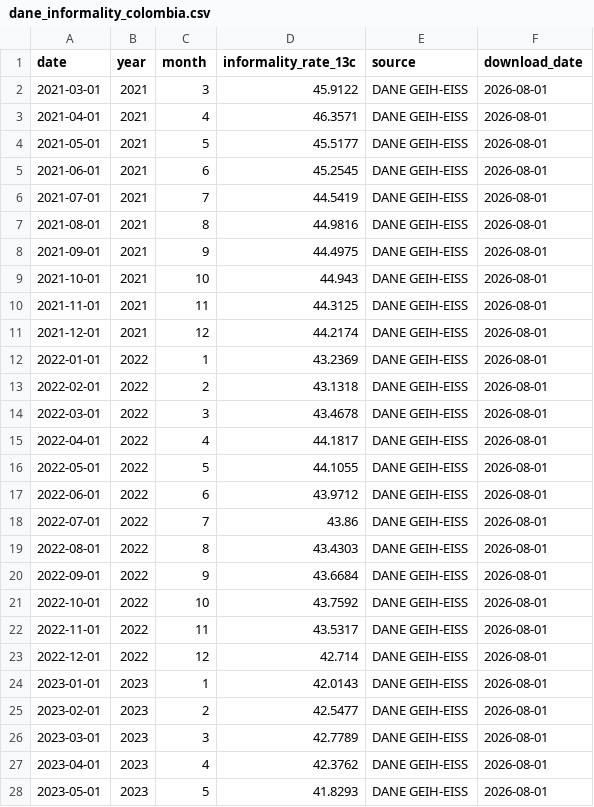
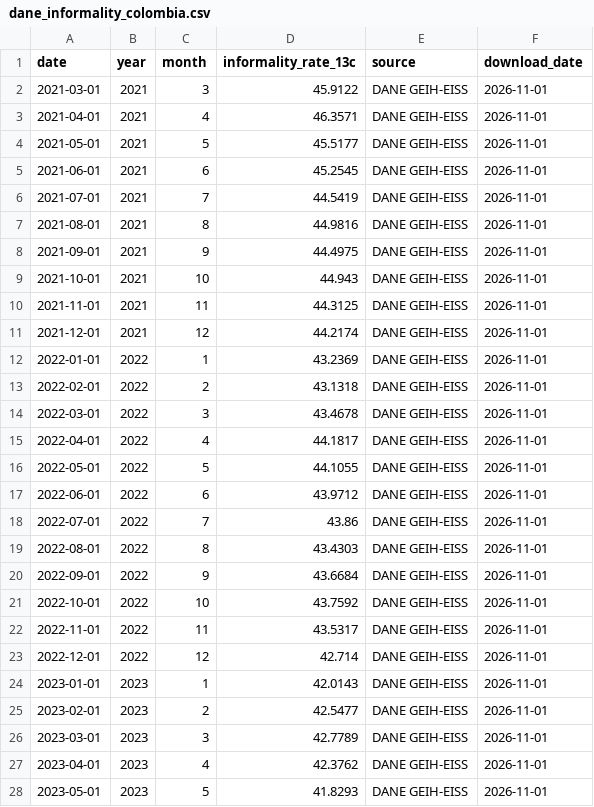
Before and after one commit to Tupxz/scraping-NAIRU, a CSV file: data/processed/dane_informality_colombia.csv, drawn as a sheet; only a part is shown; the diff covers the shown part only.

```diff
--- a/data/processed/dane_informality_colombia.csv
+++ b/data/processed/dane_informality_colombia.csv
@@ -1,28 +1,28 @@
 date,year,month,informality_rate_13c,source,download_date
-2021-03-01,2021,3,45.9122,DANE GEIH-EISS,2026-08-01
-2021-04-01,2021,4,46.3571,DANE GEIH-EISS,2026-08-01
-2021-05-01,2021,5,45.5177,DANE GEIH-EISS,2026-08-01
-2021-06-01,2021,6,45.2545,DANE GEIH-EISS,2026-08-01
-2021-07-01,2021,7,44.5419,DANE GEIH-EISS,2026-08-01
-2021-08-01,2021,8,44.9816,DANE GEIH-EISS,2026-08-01
-2021-09-01,2021,9,44.4975,DANE GEIH-EISS,2026-08-01
-2021-10-01,2021,10,44.943,DANE GEIH-EISS,2026-08-01
-2021-11-01,2021,11,44.3125,DANE GEIH-EISS,2026-08-01
-2021-12-01,2021,12,44.2174,DANE GEIH-EISS,2026-08-01
-2022-01-01,2022,1,43.2369,DANE GEIH-EISS,2026-08-01
-2022-02-01,2022,2,43.1318,DANE GEIH-EISS,2026-08-01
-2022-03-01,2022,3,43.4678,DANE GEIH-EISS,2026-08-01
-2022-04-01,2022,4,44.1817,DANE GEIH-EISS,2026-08-01
-2022-05-01,2022,5,44.1055,DANE GEIH-EISS,2026-08-01
-2022-06-01,2022,6,43.9712,DANE GEIH-EISS,2026-08-01
-2022-07-01,2022,7,43.86,DANE GEIH-EISS,2026-08-01
-2022-08-01,2022,8,43.4303,DANE GEIH-EISS,2026-08-01
-2022-09-01,2022,9,43.6684,DANE GEIH-EISS,2026-08-01
-2022-10-01,2022,10,43.7592,DANE GEIH-EISS,2026-08-01
-2022-11-01,2022,11,43.5317,DANE GEIH-EISS,2026-08-01
-2022-12-01,2022,12,42.714,DANE GEIH-EISS,2026-08-01
-2023-01-01,2023,1,42.0143,DANE GEIH-EISS,2026-08-01
-2023-02-01,2023,2,42.5477,DANE GEIH-EISS,2026-08-01
-2023-03-01,2023,3,42.7789,DANE GEIH-EISS,2026-08-01
-2023-04-01,2023,4,42.3762,DANE GEIH-EISS,2026-08-01
-2023-05-01,2023,5,41.8293,DANE GEIH-EISS,2026-08-01
+2021-03-01,2021,3,45.9122,DANE GEIH-EISS,2026-11-01
+2021-04-01,2021,4,46.3571,DANE GEIH-EISS,2026-11-01
+2021-05-01,2021,5,45.5177,DANE GEIH-EISS,2026-11-01
+2021-06-01,2021,6,45.2545,DANE GEIH-EISS,2026-11-01
+2021-07-01,2021,7,44.5419,DANE GEIH-EISS,2026-11-01
+2021-08-01,2021,8,44.9816,DANE GEIH-EISS,2026-11-01
+2021-09-01,2021,9,44.4975,DANE GEIH-EISS,2026-11-01
+2021-10-01,2021,10,44.943,DANE GEIH-EISS,2026-11-01
+2021-11-01,2021,11,44.3125,DANE GEIH-EISS,2026-11-01
+2021-12-01,2021,12,44.2174,DANE GEIH-EISS,2026-11-01
+2022-01-01,2022,1,43.2369,DANE GEIH-EISS,2026-11-01
+2022-02-01,2022,2,43.1318,DANE GEIH-EISS,2026-11-01
+2022-03-01,2022,3,43.4678,DANE GEIH-EISS,2026-11-01
+2022-04-01,2022,4,44.1817,DANE GEIH-EISS,2026-11-01
+2022-05-01,2022,5,44.1055,DANE GEIH-EISS,2026-11-01
+2022-06-01,2022,6,43.9712,DANE GEIH-EISS,2026-11-01
+2022-07-01,2022,7,43.86,DANE GEIH-EISS,2026-11-01
+2022-08-01,2022,8,43.4303,DANE GEIH-EISS,2026-11-01
+2022-09-01,2022,9,43.6684,DANE GEIH-EISS,2026-11-01
+2022-10-01,2022,10,43.7592,DANE GEIH-EISS,2026-11-01
+2022-11-01,2022,11,43.5317,DANE GEIH-EISS,2026-11-01
+2022-12-01,2022,12,42.714,DANE GEIH-EISS,2026-11-01
+2023-01-01,2023,1,42.0143,DANE GEIH-EISS,2026-11-01
+2023-02-01,2023,2,42.5477,DANE GEIH-EISS,2026-11-01
+2023-03-01,2023,3,42.7789,DANE GEIH-EISS,2026-11-01
+2023-04-01,2023,4,42.3762,DANE GEIH-EISS,2026-11-01
+2023-05-01,2023,5,41.8293,DANE GEIH-EISS,2026-11-01
```
Also changed, not shown: 3 added rows and 36 edited cells elsewhere in this file, data/final/nairu_dataset.csv, data/processed/dane_gdp_income_colombia.csv, 7 other files.
